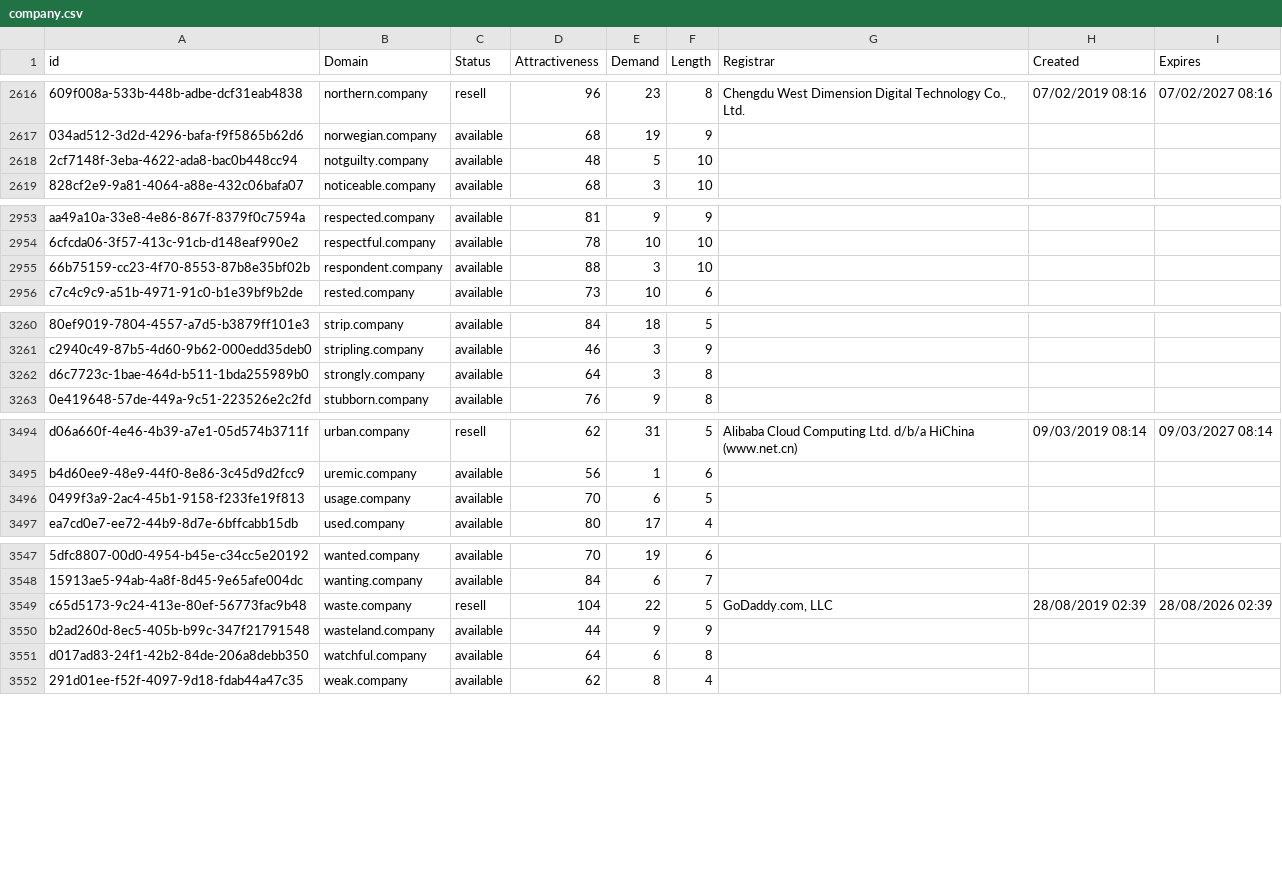
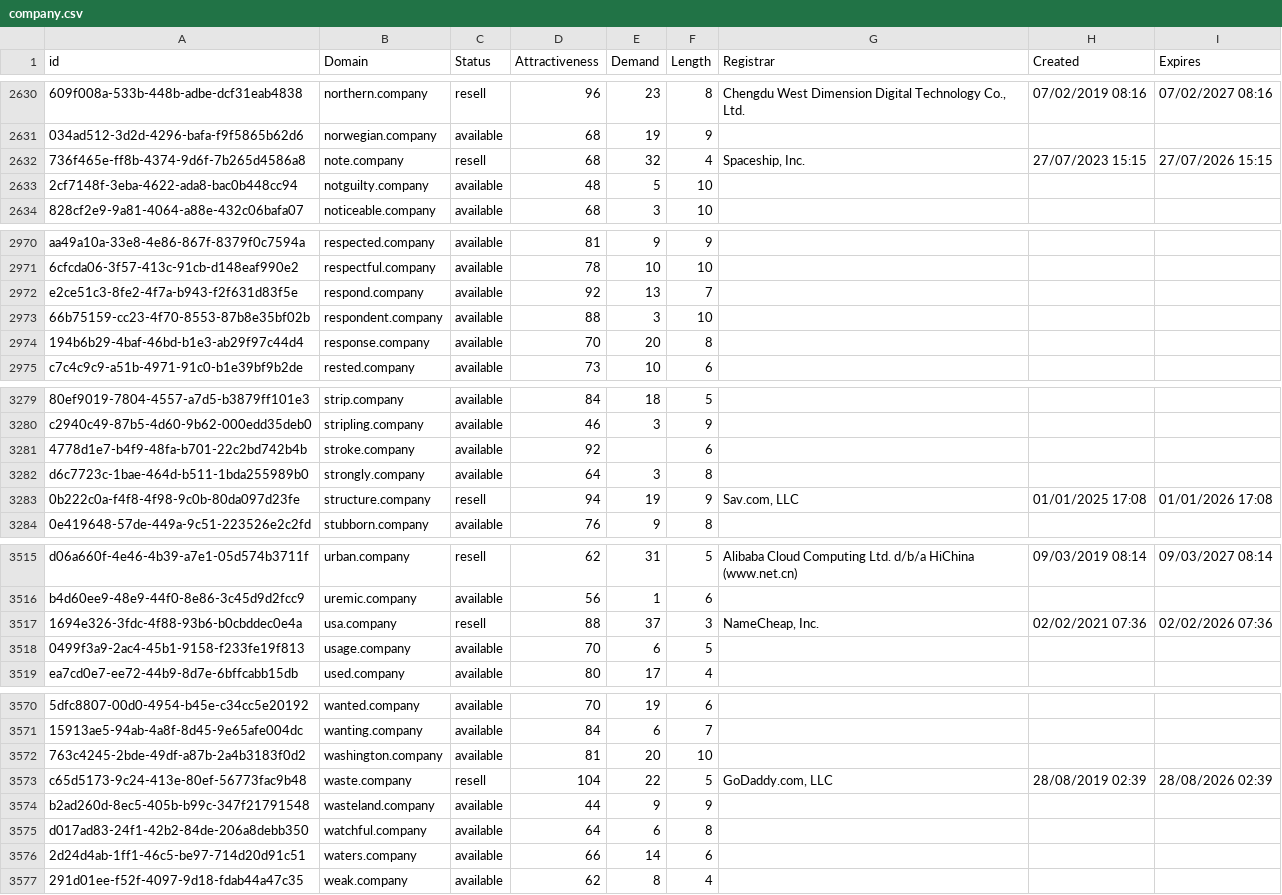
Before and after one commit to UniqueDomains/company-oneword-domains, a CSV file: company.csv, drawn as a sheet; only a part is shown, gaps mark what is left out; the diff covers the shown part only; the diff names each change by its address in the sheet, - before the commit and + after, or states it on an @@ line.

```diff
--- a/company.csv
+++ b/company.csv
+row 2632: 736f465e-ff8b-4374-9d6f-7b265d4586a8 | note.company | resell | 68 | 32 | 4 | Spaceship, Inc. | 27/07/2023 15:15 | 27/07/2026 15:15
+row 2972: e2ce51c3-8fe2-4f7a-b943-f2f631d83f5e | respond.company | available | 92 | 13 | 7
+row 2974: 194b6b29-4baf-46bd-b1e3-ab29f97c44d4 | response.company | available | 70 | 20 | 8
+row 3281: 4778d1e7-b4f9-48fa-b701-22c2bd742b4b | stroke.company | available | 92 |  | 6
+row 3283: 0b222c0a-f4f8-4f98-9c0b-80da097d23fe | structure.company | resell | 94 | 19 | 9 | Sav.com, LLC | 01/01/2025 17:08 | 01/01/2026 17:08
+row 3517: 1694e326-3fdc-4f88-93b6-b0cbddec0e4a | usa.company | resell | 88 | 37 | 3 | NameCheap, Inc. | 02/02/2021 07:36 | 02/02/2026 07:36
+row 3572: 763c4245-2bde-49df-a87b-2a4b3183f0d2 | washington.company | available | 81 | 20 | 10
+row 3576: 2d24d4ab-1ff1-46c5-be97-714d20d91c51 | waters.company | available | 66 | 14 | 6
```
Also changed, not shown: 17 added rows and 1 edited cell elsewhere in this file, 2 other files.
